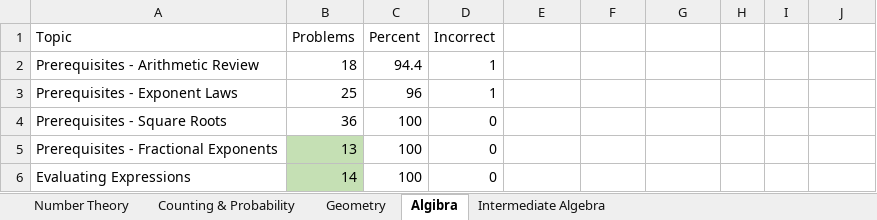
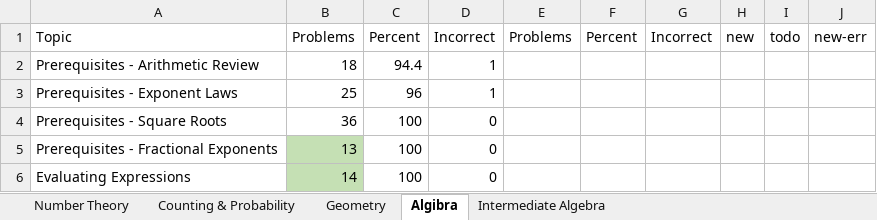
Before and after one commit to reginwon/AOPS_UiPath, an Excel workbook: Result.xlsx, sheet Algibra, drawn as a sheet; only a part is shown; values as stored, in another font and other column widths than the file's, no borders; conditional formats not drawn; the diff names each change by its address in the sheet, - before the commit and + after, or states it on an @@ line.

```diff
--- a/Result.xlsx (sheet Algibra)
+++ b/Result.xlsx (sheet Algibra)
-E1: (empty)
+E1: Problems
-F1: (empty)
+F1: Percent
-G1: (empty)
+G1: Incorrect
-H1: (empty)
+H1: new
-I1: (empty)
+I1: todo
-J1: (empty)
+J1: new-err
```
Also changed, not shown: sheet Intermediate Algebra, sheet Geometry, sheet Counting & Probability, sheet Number Theory, formulas that keep their value, 12 other files.
